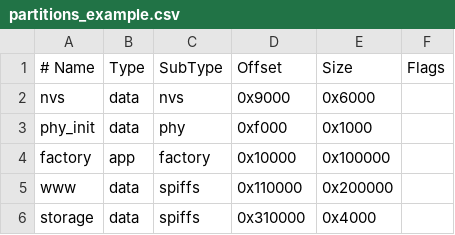
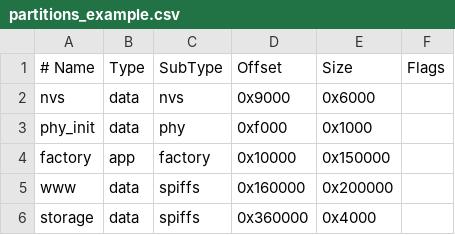
Before and after one commit to purgatkamil/ESP32_FlowerHumidityMonitor, a CSV file: partitions_example.csv, drawn as a sheet.

```diff
--- a/partitions_example.csv
+++ b/partitions_example.csv
@@ -3,4 +3,4 @@ nvs,      data, nvs,     0x9000,  0x6000,
 phy_init, data, phy,     0xf000,  0x1000,
-factory,  app,  factory, 0x10000, 0x100000,
-www,      data, spiffs,  0x110000, 0x200000,
-storage,  data, spiffs,  0x310000, 0x4000
+factory,  app,  factory, 0x10000, 0x150000,
+www,      data, spiffs,  0x160000, 0x200000,
+storage,  data, spiffs,  0x360000, 0x4000
```
Also changed, not shown: 3 other files.
